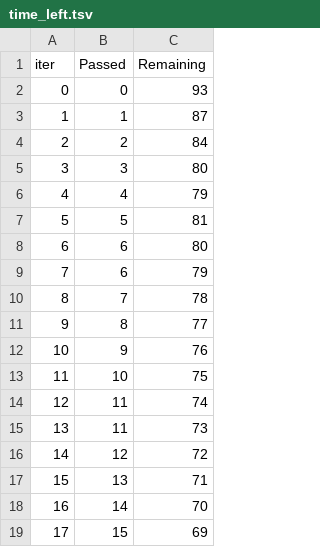
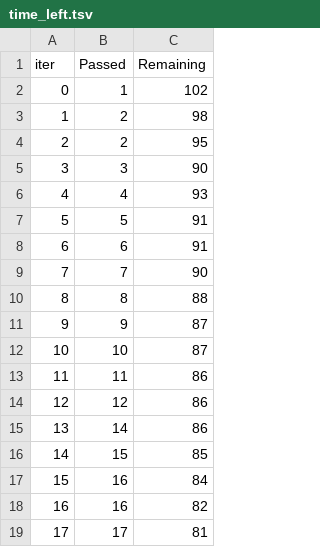
Before and after one commit to pmmaster12/mlproject1, a TSV file: catboost_info/time_left.tsv, drawn as a sheet; only a part is shown; the diff covers the shown part only.

```diff
--- a/catboost_info/time_left.tsv
+++ b/catboost_info/time_left.tsv
@@ -1,19 +1,19 @@
 iter	Passed	Remaining
-0	0	93
-1	1	87
-2	2	84
-3	3	80
-4	4	79
-5	5	81
-6	6	80
-7	6	79
-8	7	78
-9	8	77
-10	9	76
-11	10	75
-12	11	74
-13	11	73
-14	12	72
-15	13	71
-16	14	70
-17	15	69
+0	1	102
+1	2	98
+2	2	95
+3	3	90
+4	4	93
+5	5	91
+6	6	91
+7	7	90
+8	8	88
+9	9	87
+10	10	87
+11	11	86
+12	12	86
+13	14	86
+14	15	85
+15	16	84
+16	16	82
+17	17	81
```
Also changed, not shown: 163 edited cells elsewhere in this file, 9 other files.
